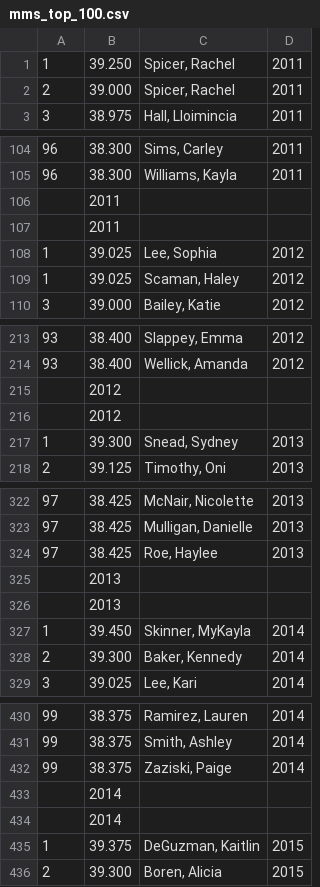
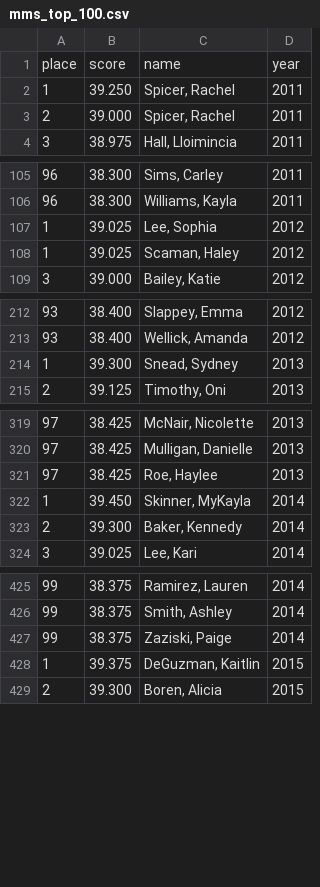
Before and after one commit to Mia-Neil/DataDeepDive, a CSV file: Leotard_Bonus/data/mms_top_100.csv, drawn as a sheet; only a part is shown, gaps mark what is left out; the diff covers the shown part only.

Commit message:
pulling aa scores for all top 100 athletes

```diff
--- a/Leotard_Bonus/data/mms_top_100.csv
+++ b/Leotard_Bonus/data/mms_top_100.csv
@@ -1 +1,2 @@
+place,score,name,year
 1,39.250,"Spicer, Rachel",2011
@@ -105,4 +106,2 @@
 96,38.300,"Williams, Kayla",2011
-,2011
-,2011
 1,39.025,"Lee, Sophia",2012
@@ -214,4 +213,2 @@
 93,38.400,"Wellick, Amanda",2012
-,2012
-,2012
 1,39.300,"Snead, Sydney",2013
@@ -324,4 +321,2 @@
 97,38.425,"Roe, Haylee",2013
-,2013
-,2013
 1,39.450,"Skinner, MyKayla",2014
@@ -432,4 +427,2 @@
 99,38.375,"Zaziski, Paige",2014
-,2014
-,2014
 1,39.375,"DeGuzman, Kaitlin",2015
```
Also changed, not shown: 14 removed rows elsewhere in this file, 5 other files.
